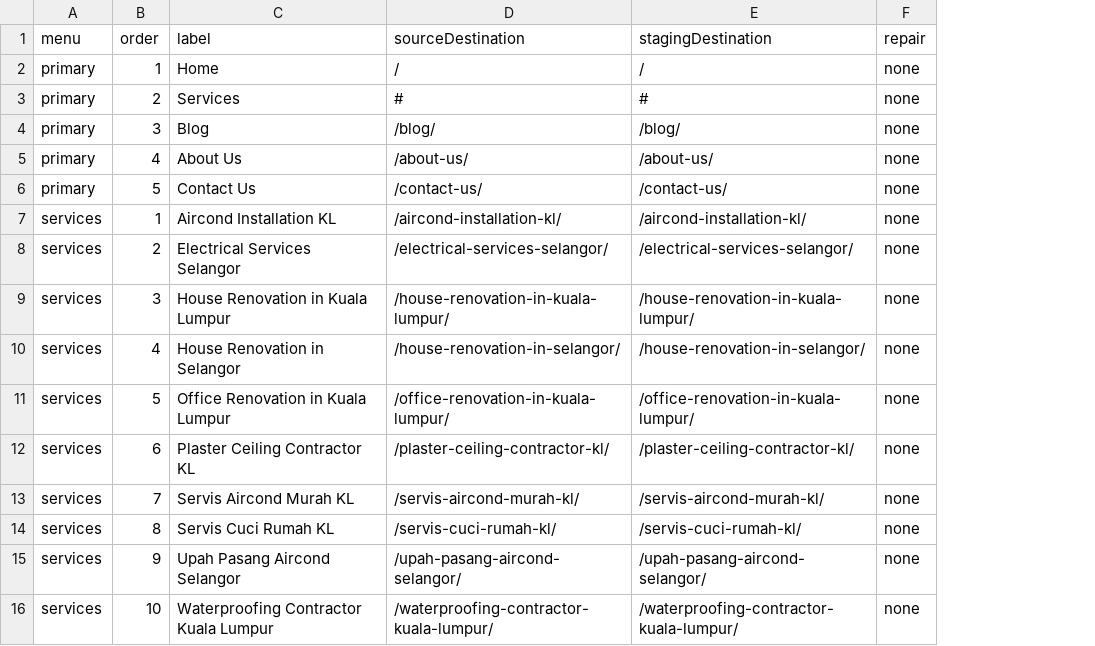
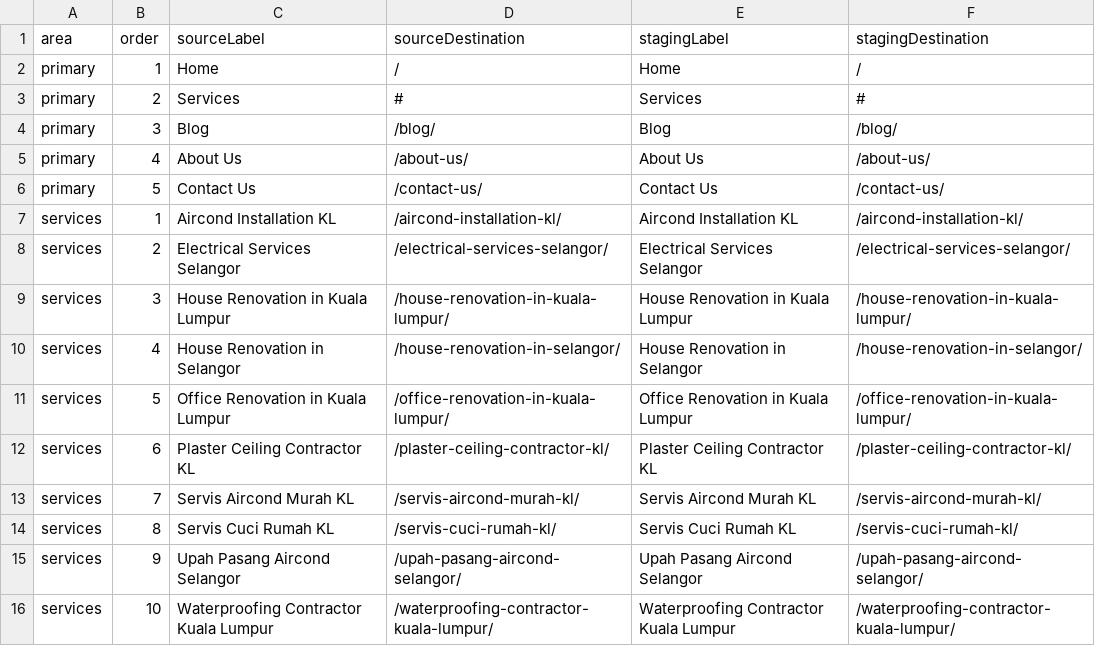
Before and after one commit to firdosi/rkreno, a CSV file: reports/public/prompt-1-2-navigation-map.csv, drawn as a sheet; removed rows and columns are numbered as before the commit, all else as after; the diff names each change by its address in the sheet, - before the commit and + after, or states it on an @@ line.

```diff
--- a/reports/public/prompt-1-2-navigation-map.csv
+++ b/reports/public/prompt-1-2-navigation-map.csv
+column E (stagingLabel), rows 2-16: Home | Services | Blog | About Us | Contact Us | Aircond Installation KL | Electrical Services Selangor | House Renovation in Kuala Lumpur | House Renovation in Selangor | Office Renovation in Kuala Lumpur | Plaster Ceiling Contractor KL | Servis Aircond Murah KL | Servis Cuci Rumah KL | Upah Pasang Aircond Selangor | Waterproofing Contractor Kuala Lumpur
-column F (repair), rows 2-16: all none
-A1: menu
+A1: area
-C1: label
+C1: sourceLabel
```
Also changed, not shown: reports/public/prompt-1-1-interaction-differences.csv, reports/public/prompt-1-2-shared-parity.csv, 42 other files.
